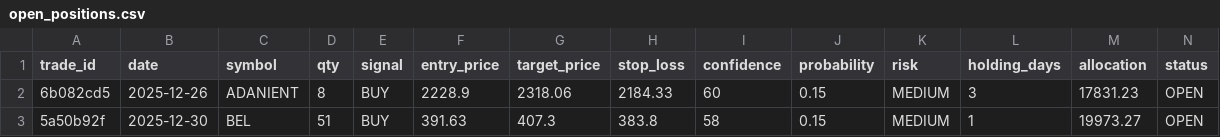
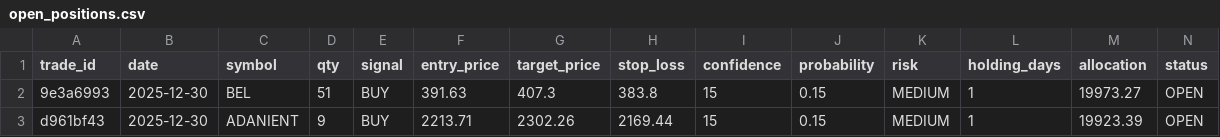
Before and after one commit to krishna27gupta/QUANTARA, a CSV file: paper_trading/open_positions.csv, drawn as a sheet.

```diff
--- a/paper_trading/open_positions.csv
+++ b/paper_trading/open_positions.csv
@@ -1,3 +1,3 @@
 trade_id,date,symbol,qty,signal,entry_price,target_price,stop_loss,confidence,probability,risk,holding_days,allocation,status
-6b082cd5,2025-12-26,ADANIENT,8,BUY,2228.9,2318.06,2184.33,60,0.15,MEDIUM,3,17831.23,OPEN
-5a50b92f,2025-12-30,BEL,51,BUY,391.63,407.3,383.8,58,0.15,MEDIUM,1,19973.27,OPEN
+9e3a6993,2025-12-30,BEL,51,BUY,391.63,407.3,383.8,15,0.15,MEDIUM,1,19973.27,OPEN
+d961bf43,2025-12-30,ADANIENT,9,BUY,2213.71,2302.26,2169.44,15,0.15,MEDIUM,1,19923.39,OPEN
```
Also changed, not shown: paper_trading/closed_positions.csv, paper_trading/performance_metrics.csv, 6 other files.
